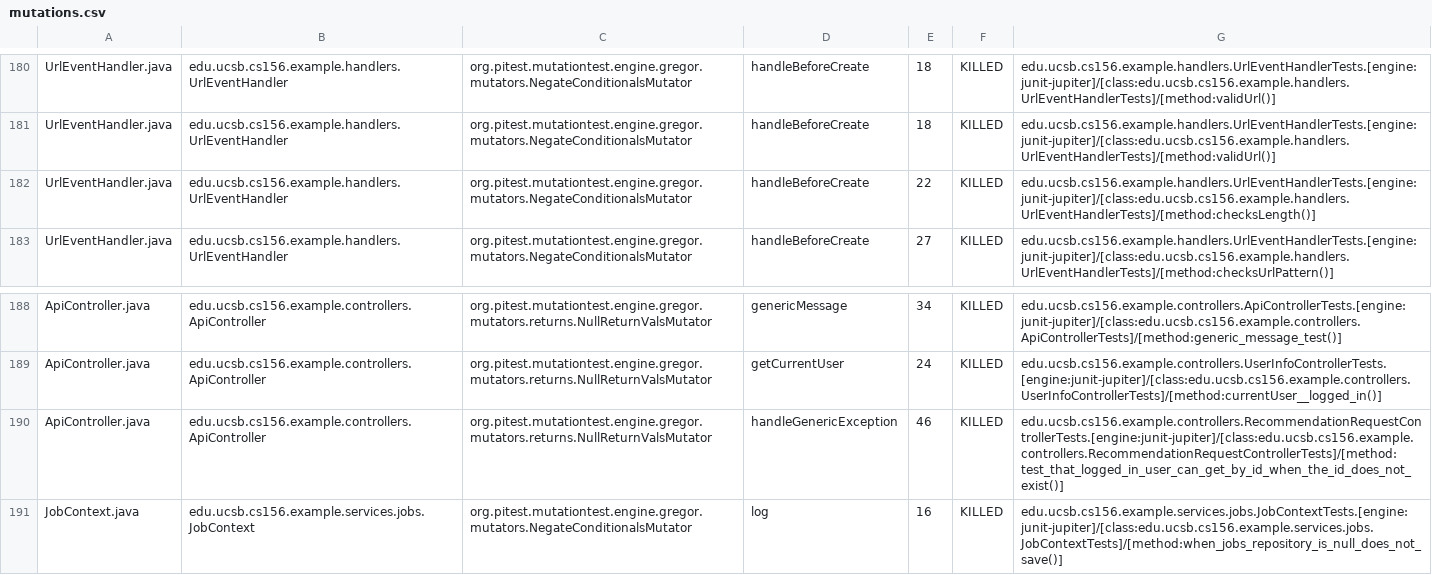
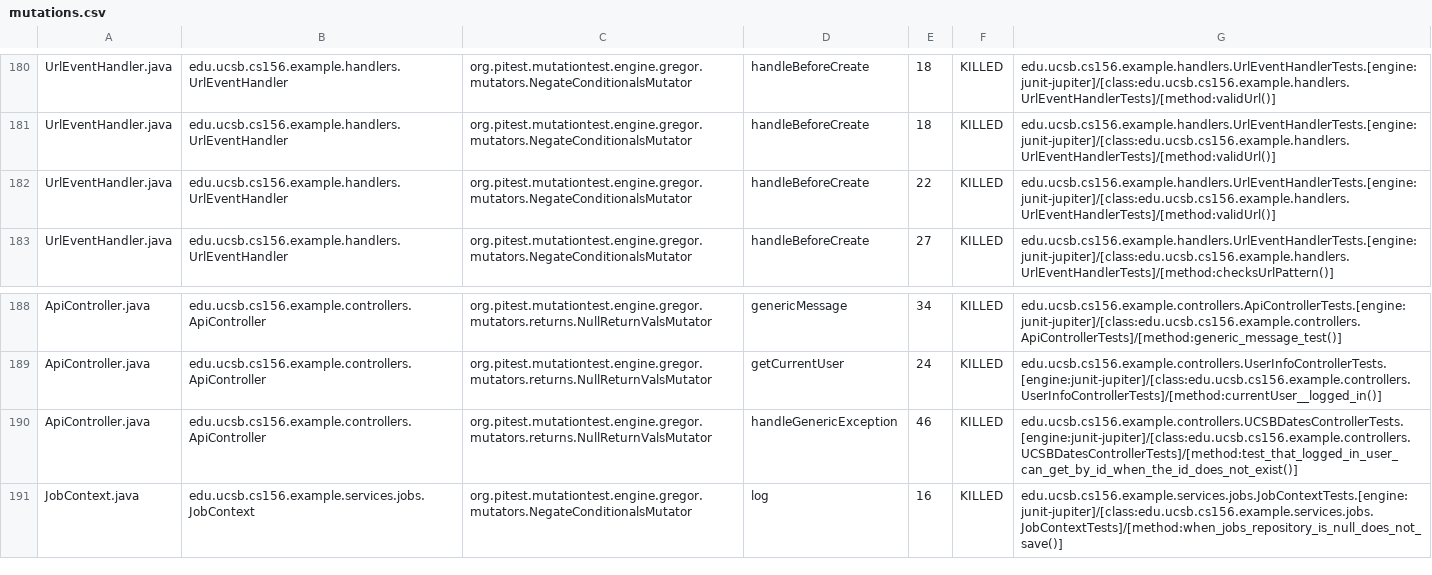
Before and after one commit to ucsb-cs156-s26/team02-s26-04, a CSV file: pitest/mutations.csv, drawn as a sheet; only a part is shown, gaps mark what is left out.

Commit message:
Deploying to gh-pages from @ ucsb-cs156-s26/team02-s26-04@b091ca1a2185c53ea90a17d8150f9b1a515bb9ee 🚀

```diff
--- a/pitest/mutations.csv
+++ b/pitest/mutations.csv
@@ -181,3 +181,3 @@ UrlEventHandler.java,edu.ucsb.cs156.example.handlers.UrlEventHandler,org.pitest.
 UrlEventHandler.java,edu.ucsb.cs156.example.handlers.UrlEventHandler,org.pitest.mutationtest.engine.gregor.mutators.NegateConditionalsMutator,handleBeforeCreate,18,KILLED,edu.ucsb.cs156.example.handlers.UrlEventHandlerTests.[engine:junit-jupiter]/[class:edu.ucsb.cs156.example.handlers.UrlEventHandlerTests]/[method:validUrl()]
-UrlEventHandler.java,edu.ucsb.cs156.example.handlers.UrlEventHandler,org.pitest.mutationtest.engine.gregor.mutators.NegateConditionalsMutator,handleBeforeCreate,22,KILLED,edu.ucsb.cs156.example.handlers.UrlEventHandlerTests.[engine:junit-jupiter]/[class:edu.ucsb.cs156.example.handlers.UrlEventHandlerTests]/[method:checksLength()]
+UrlEventHandler.java,edu.ucsb.cs156.example.handlers.UrlEventHandler,org.pitest.mutationtest.engine.gregor.mutators.NegateConditionalsMutator,handleBeforeCreate,22,KILLED,edu.ucsb.cs156.example.handlers.UrlEventHandlerTests.[engine:junit-jupiter]/[class:edu.ucsb.cs156.example.handlers.UrlEventHandlerTests]/[method:validUrl()]
 UrlEventHandler.java,edu.ucsb.cs156.example.handlers.UrlEventHandler,org.pitest.mutationtest.engine.gregor.mutators.NegateConditionalsMutator,handleBeforeCreate,27,KILLED,edu.ucsb.cs156.example.handlers.UrlEventHandlerTests.[engine:junit-jupiter]/[class:edu.ucsb.cs156.example.handlers.UrlEventHandlerTests]/[method:checksUrlPattern()]
@@ -189,3 +189,3 @@ ApiController.java,edu.ucsb.cs156.example.controllers.ApiController,org.pitest.m
 ApiController.java,edu.ucsb.cs156.example.controllers.ApiController,org.pitest.mutationtest.engine.gregor.mutators.returns.NullReturnValsMutator,getCurrentUser,24,KILLED,edu.ucsb.cs156.example.controllers.UserInfoControllerTests.[engine:junit-jupiter]/[class:edu.ucsb.cs156.example.controllers.UserInfoControllerTests]/[method:currentUser__logged_in()]
-ApiController.java,edu.ucsb.cs156.example.controllers.ApiController,org.pitest.mutationtest.engine.gregor.mutators.returns.NullReturnValsMutator,handleGenericException,46,KILLED,edu.ucsb.cs156.example.controllers.RecommendationRequestControllerTests.[engine:junit-jupiter]/[class:edu.ucsb.cs156.example.controllers.RecommendationRequestControllerTests]/[method:test_that_logged_in_user_can_get_by_id_when_the_id_does_not_exist()]
+ApiController.java,edu.ucsb.cs156.example.controllers.ApiController,org.pitest.mutationtest.engine.gregor.mutators.returns.NullReturnValsMutator,handleGenericException,46,KILLED,edu.ucsb.cs156.example.controllers.UCSBDatesControllerTests.[engine:junit-jupiter]/[class:edu.ucsb.cs156.example.controllers.UCSBDatesControllerTests]/[method:test_that_logged_in_user_can_get_by_id_when_the_id_does_not_exist()]
 JobContext.java,edu.ucsb.cs156.example.services.jobs.JobContext,org.pitest.mutationtest.engine.gregor.mutators.NegateConditionalsMutator,log,16,KILLED,edu.ucsb.cs156.example.services.jobs.JobContextTests.[engine:junit-jupiter]/[class:edu.ucsb.cs156.example.services.jobs.JobContextTests]/[method:when_jobs_repository_is_null_does_not_save()]
```
Also changed, not shown: 22 other files.
